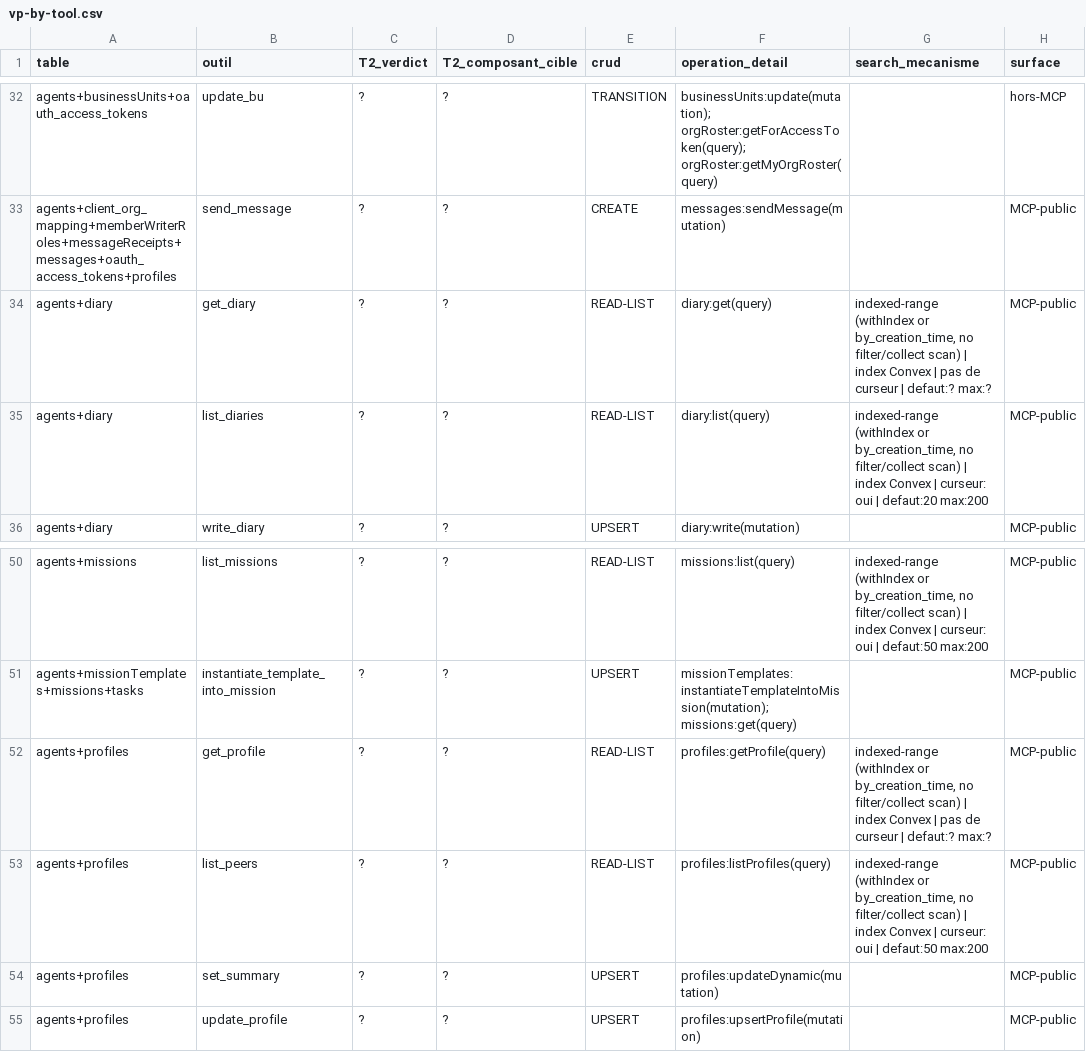
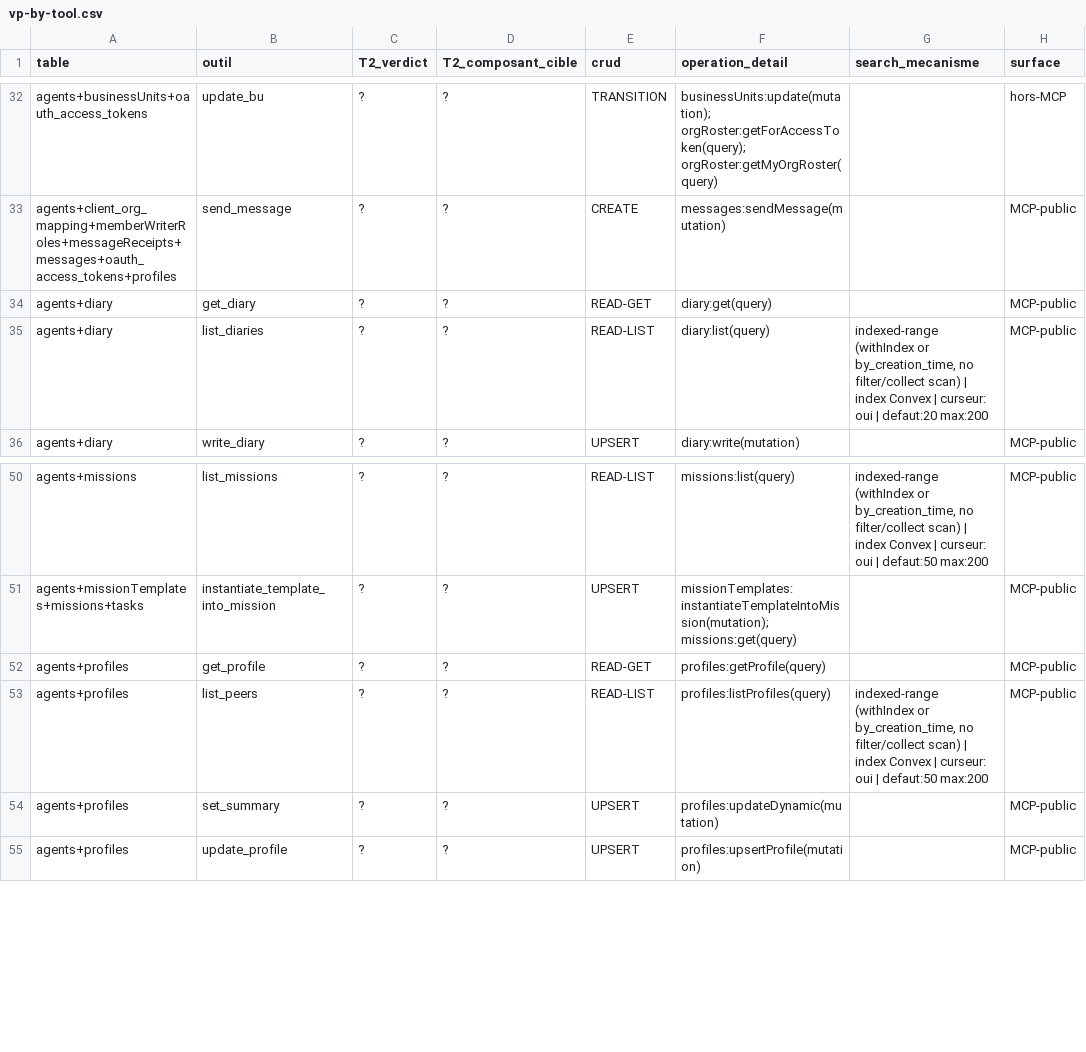
Before and after one commit to vantageos-agency/vantage-peers, a CSV file: .backend-doctor/vp-by-tool.csv, drawn as a sheet; only a part is shown, gaps mark what is left out; the diff names each change by its address in the sheet, - before the commit and + after, or states it on an @@ line.

Commit message:
Express single-row cardinality in get_diary and get_profile so the oracle classifies them READ-GET: roster agents read by ID via the by_id probe, candidate rows streamed to the first served one instead of a bounded take; oracle re-derived (two rows)

```diff
--- a/.backend-doctor/vp-by-tool.csv
+++ b/.backend-doctor/vp-by-tool.csv
-E34 (crud): READ-LIST
+E34 (crud): READ-GET
-G34 (search_mecanisme): indexed-range (withIndex or by_creation_time, no filter/collect scan) | index Convex | pas de curseur | defaut:? max:?
+G34 (search_mecanisme): (empty)
-E52 (crud): READ-LIST
+E52 (crud): READ-GET
-G52 (search_mecanisme): indexed-range (withIndex or by_creation_time, no filter/collect scan) | index Convex | pas de curseur | defaut:? max:?
+G52 (search_mecanisme): (empty)
```
Also changed, not shown: 3 other files.
